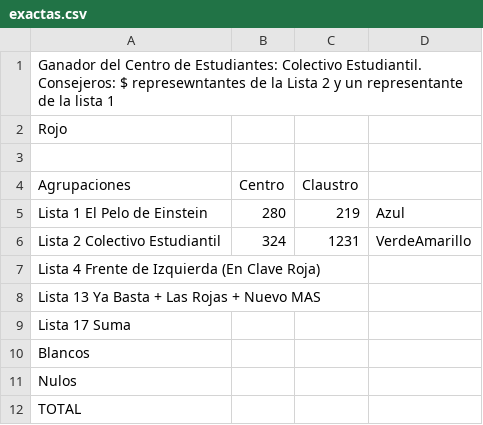
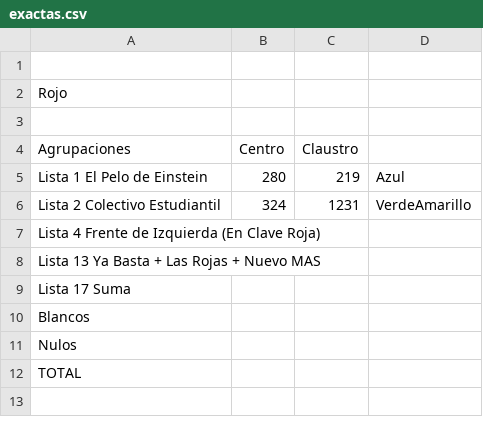
Before and after one commit to ivansch/facultadesCSV, a CSV file: exactas.csv, drawn as a sheet.

Commit message:
Update exactas.csv

```diff
--- a/exactas.csv
+++ b/exactas.csv
@@ -1,2 +1,2 @@
-Ganador del Centro de Estudiantes: Colectivo Estudiantil. Consejeros: $ represewntantes de la Lista 2 y un representante de la lista 1
+
 Rojo,,
```
